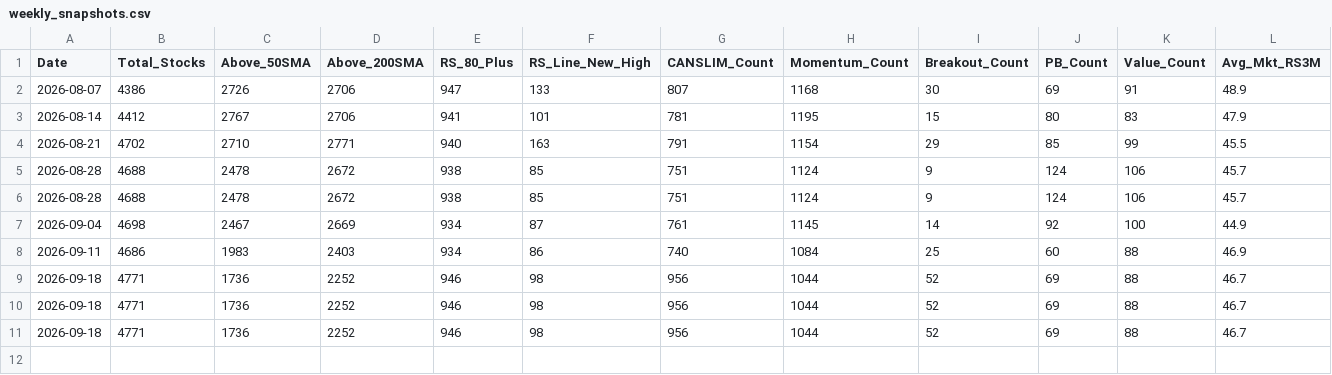
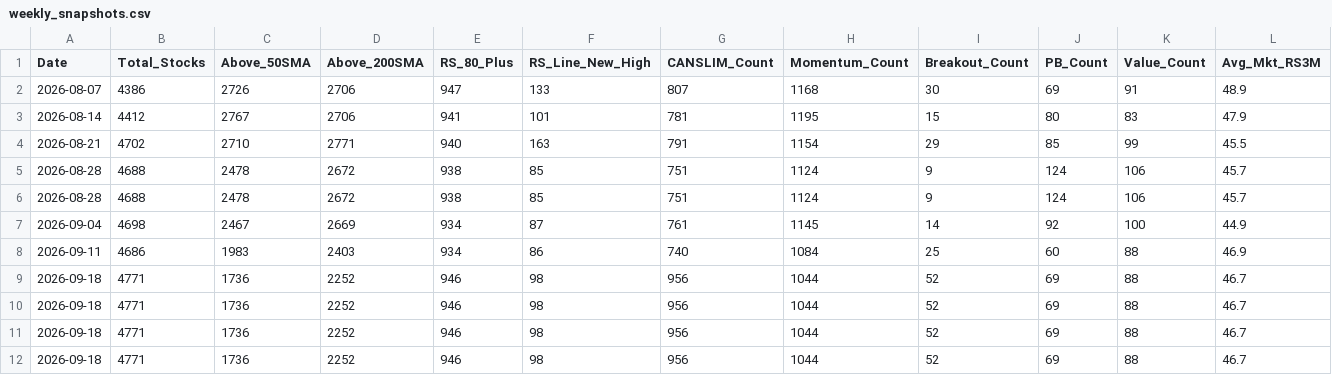
Before and after one commit to rahul-c1/universe-report, a CSV file: data/weekly_snapshots.csv, drawn as a sheet; only a part is shown; rows hold the shown columns only; the diff names each change by its address in the sheet, - before the commit and + after, or states it on an @@ line.

```diff
--- a/data/weekly_snapshots.csv
+++ b/data/weekly_snapshots.csv
+row 12: 2026-09-18 | 4771 | 1736 | 2252 | 946 | 98 | 956 | 1044 | 52 | 69 | 88 | 46.7
```
Also changed, not shown: 8 other files.
